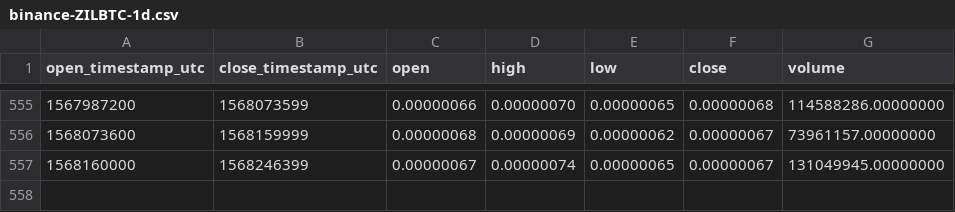
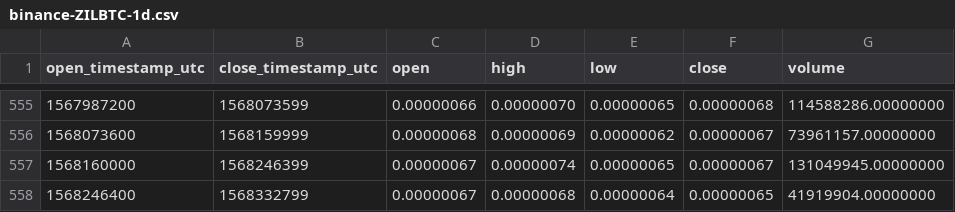
Before and after one commit to cryptobigbro/binance-ZILBTC, a CSV file: binance-ZILBTC-1d.csv, drawn as a sheet; only a part is shown, gaps mark what is left out; the diff names each change by its address in the sheet, - before the commit and + after, or states it on an @@ line.

Commit message:
Update OHLCV data.

```diff
--- a/binance-ZILBTC-1d.csv
+++ b/binance-ZILBTC-1d.csv
+row 558: 1568246400 | 1568332799 | 0.00000067 | 0.00000068 | 0.00000064 | 0.00000065 | 41919904.00000000
```
Also changed, not shown: 1 other file.
